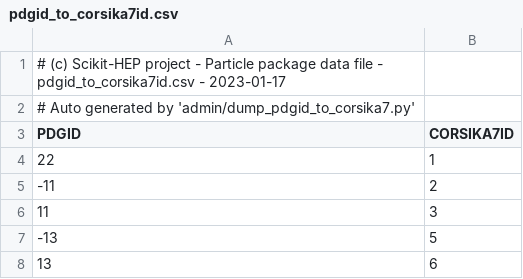
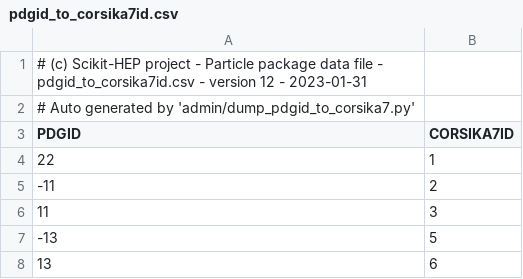
Before and after one commit to scikit-hep/particle, a CSV file: src/particle/data/pdgid_to_corsika7id.csv, drawn as a sheet; only a part is shown.

Commit message:
CSV files updates to version 12 to flag changes

```diff
--- a/src/particle/data/pdgid_to_corsika7id.csv
+++ b/src/particle/data/pdgid_to_corsika7id.csv
@@ -1,2 +1,2 @@
-# (c) Scikit-HEP project - Particle package data file - pdgid_to_corsika7id.csv - 2023-01-17
+# (c) Scikit-HEP project - Particle package data file - pdgid_to_corsika7id.csv - version 12 - 2023-01-31
 # Auto generated by 'admin/dump_pdgid_to_corsika7.py'
```
Also changed, not shown: src/particle/data/conversions.csv, src/particle/data/particle2022.csv, 5 other files.
